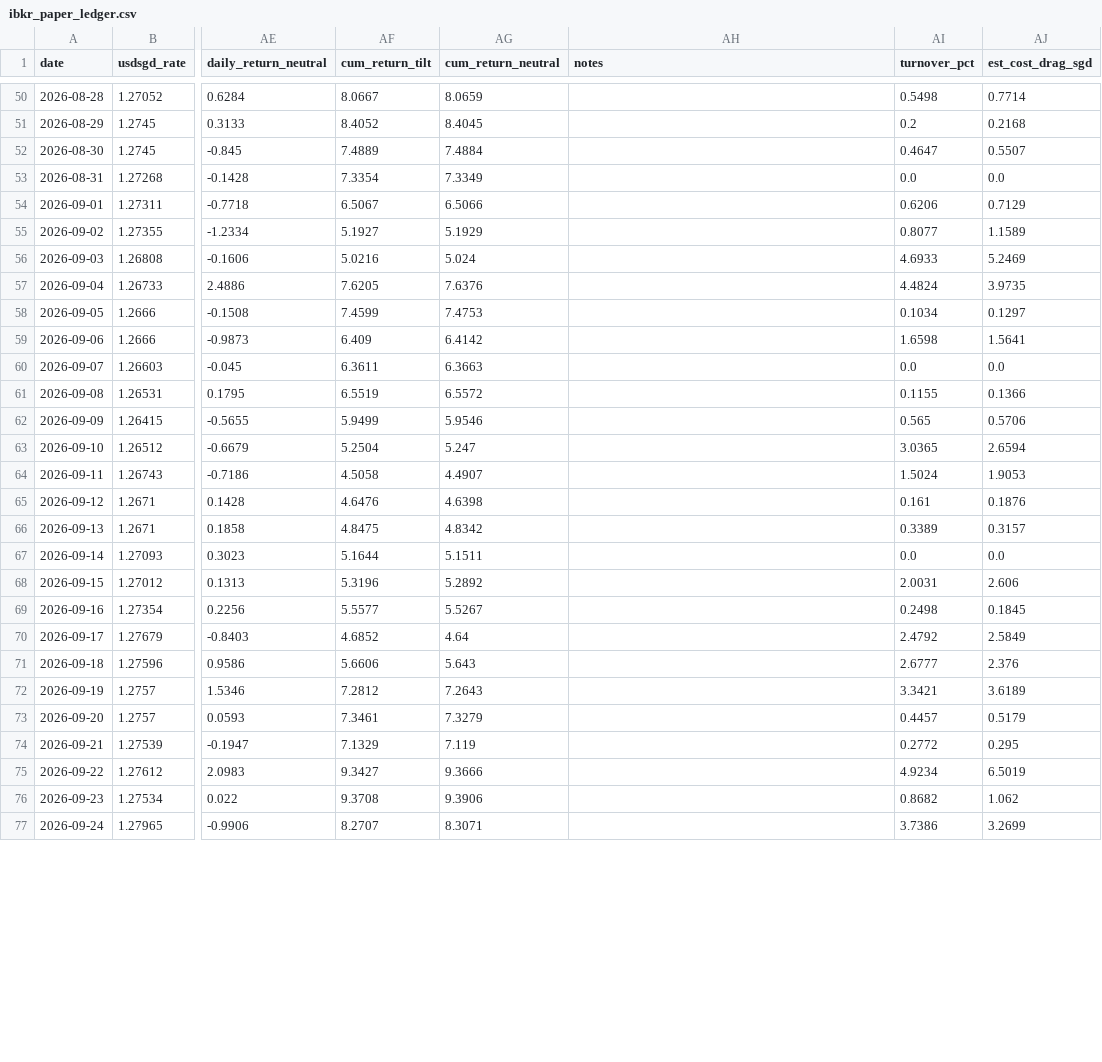
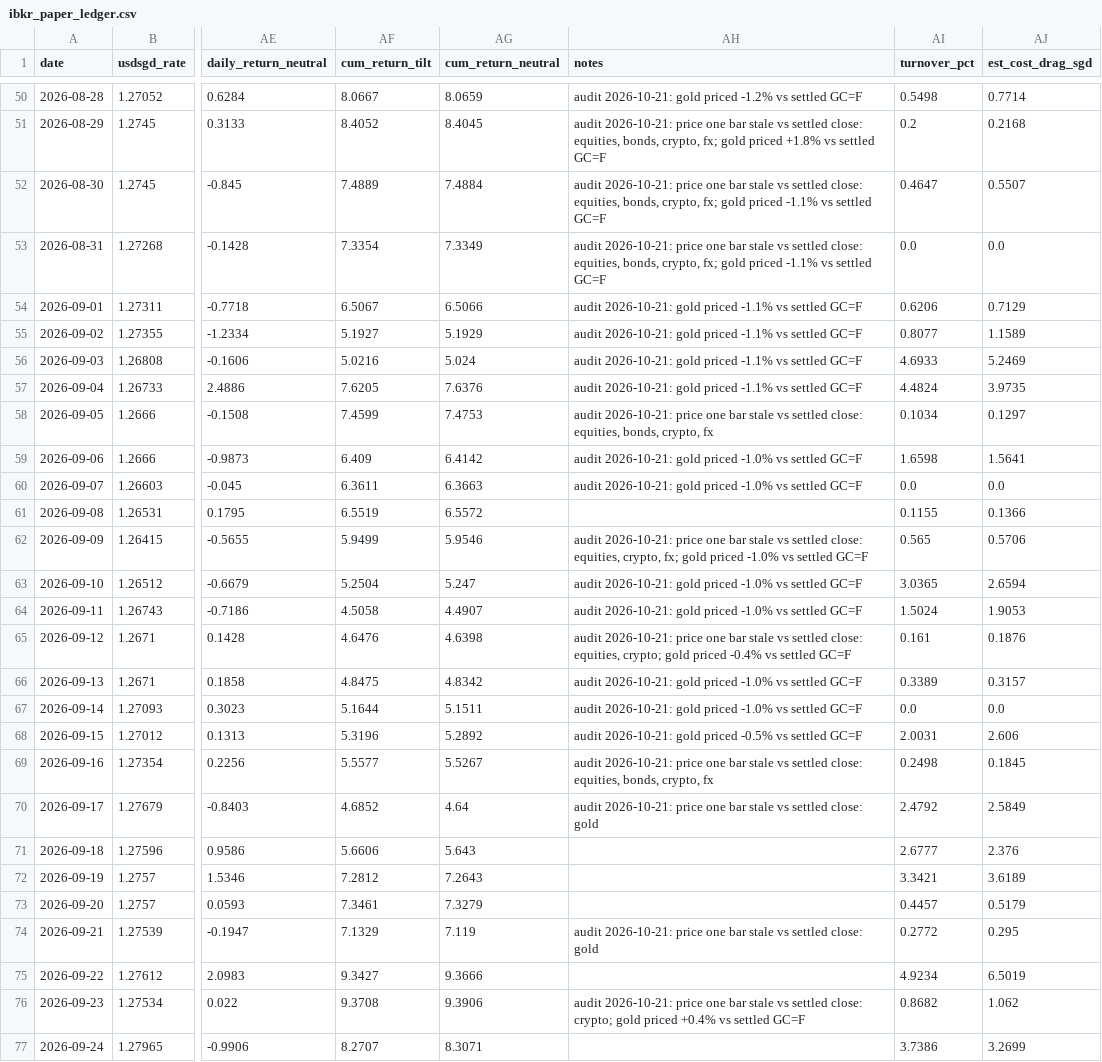
Before and after one commit to quantarram/quant-regime-research, a CSV file: notebooks/ibkr_paper_ledger.csv, drawn as a sheet; only a part is shown, gaps mark what is left out; the diff covers the shown part only; the diff names each change by its address in the sheet, - before the commit and + after, or states it on an @@ line.

```diff
--- a/notebooks/ibkr_paper_ledger.csv
+++ b/notebooks/ibkr_paper_ledger.csv
-AH50 (notes): (empty)
+AH50 (notes): audit 2026-10-21: gold priced -1.2% vs settled GC=F
-AH51 (notes): (empty)
+AH51 (notes): audit 2026-10-21: price one bar stale vs settled close: equities, bonds, crypto, fx; gold priced +1.8% vs settled GC=F
-AH52:AH53 (notes): (empty)
+AH52:AH53 (notes): audit 2026-10-21: price one bar stale vs settled close: equities, bonds, crypto, fx; gold priced -1.1% vs settled GC=F
-AH54:AH57 (notes): (empty)
+AH54:AH57 (notes): audit 2026-10-21: gold priced -1.1% vs settled GC=F
-AH58 (notes): (empty)
+AH58 (notes): audit 2026-10-21: price one bar stale vs settled close: equities, bonds, crypto, fx
-AH59:AH60 (notes): (empty)
+AH59:AH60 (notes): audit 2026-10-21: gold priced -1.0% vs settled GC=F
-AH62 (notes): (empty)
+AH62 (notes): audit 2026-10-21: price one bar stale vs settled close: equities, crypto, fx; gold priced -1.0% vs settled GC=F
-AH63:AH64 (notes): (empty)
+AH63:AH64 (notes): audit 2026-10-21: gold priced -1.0% vs settled GC=F
-AH65 (notes): (empty)
+AH65 (notes): audit 2026-10-21: price one bar stale vs settled close: equities, crypto; gold priced -0.4% vs settled GC=F
-AH66:AH67 (notes): (empty)
+AH66:AH67 (notes): audit 2026-10-21: gold priced -1.0% vs settled GC=F
-AH68 (notes): (empty)
+AH68 (notes): audit 2026-10-21: gold priced -0.5% vs settled GC=F
-AH69 (notes): (empty)
+AH69 (notes): audit 2026-10-21: price one bar stale vs settled close: equities, bonds, crypto, fx
-AH70 (notes): (empty)
+AH70 (notes): audit 2026-10-21: price one bar stale vs settled close: gold
-AH74 (notes): (empty)
+AH74 (notes): audit 2026-10-21: price one bar stale vs settled close: gold
-AH76 (notes): (empty)
+AH76 (notes): audit 2026-10-21: price one bar stale vs settled close: crypto; gold priced +0.4% vs settled GC=F
```
Also changed, not shown: 27 edited cells elsewhere in this file, notebooks/monitor_history.csv, 2 other files.
